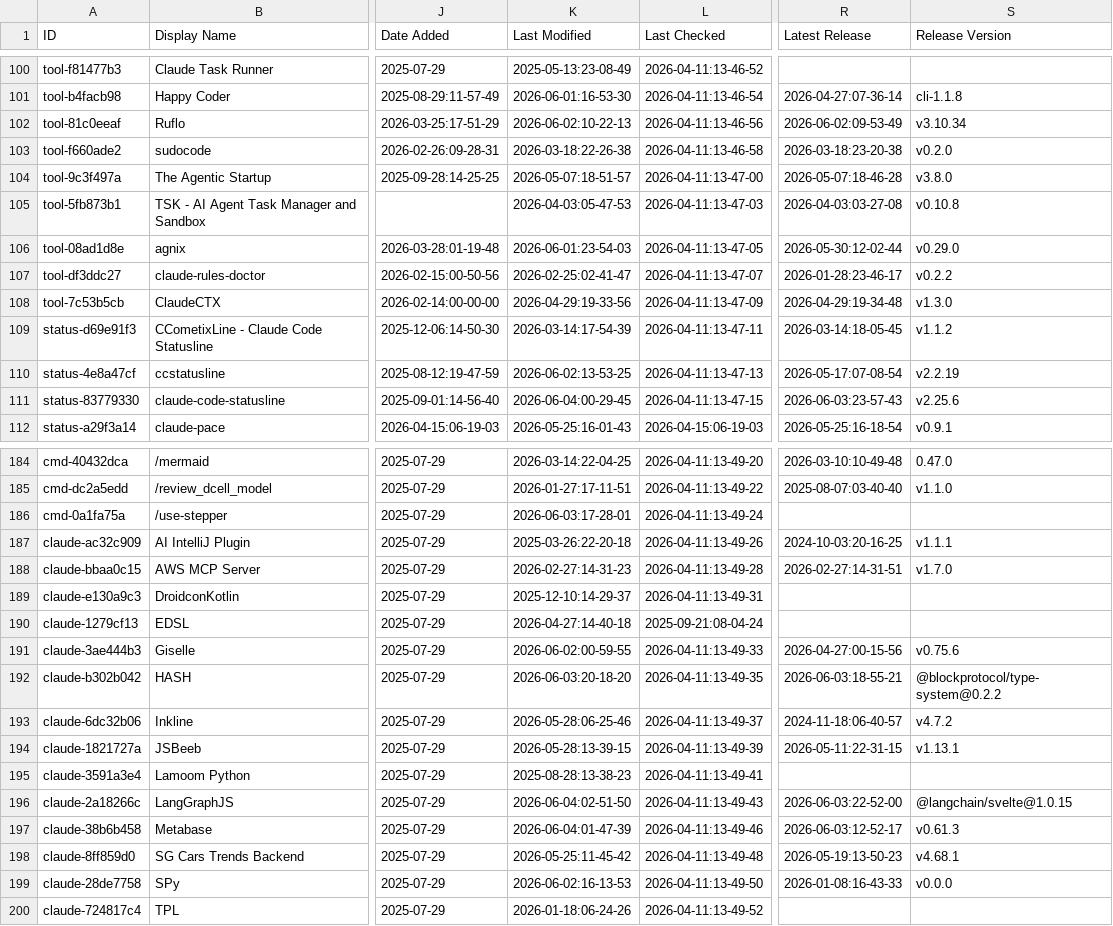
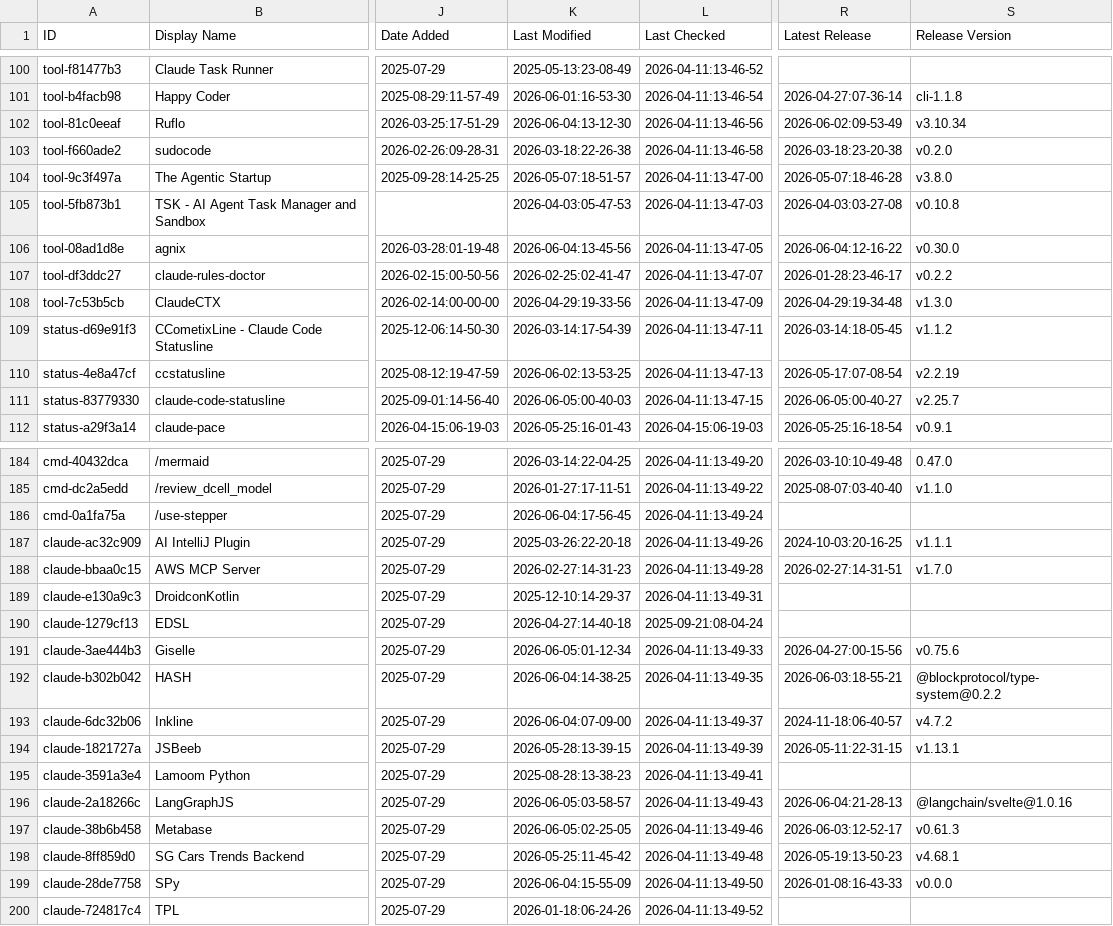
Before and after one commit to MaTriXy/awesome-claude-code, a CSV file: THE_RESOURCES_TABLE.csv, drawn as a sheet; only a part is shown, gaps mark what is left out; the diff covers the shown part only; the diff names each change by its address in the sheet, - before the commit and + after, or states it on an @@ line.

```diff
--- a/THE_RESOURCES_TABLE.csv
+++ b/THE_RESOURCES_TABLE.csv
-K102 (Last Modified): 2026-06-02:10-22-13
+K102 (Last Modified): 2026-06-04:13-12-30
-K106 (Last Modified): 2026-06-01:23-54-03
+K106 (Last Modified): 2026-06-04:13-45-56
-R106 (Latest Release): 2026-05-30:12-02-44
+R106 (Latest Release): 2026-06-04:12-16-22
-S106 (Release Version): v0.29.0
+S106 (Release Version): v0.30.0
-K111 (Last Modified): 2026-06-04:00-29-45
+K111 (Last Modified): 2026-06-05:00-40-03
-R111 (Latest Release): 2026-06-03:23-57-43
+R111 (Latest Release): 2026-06-05:00-40-27
-S111 (Release Version): v2.25.6
+S111 (Release Version): v2.25.7
-K186 (Last Modified): 2026-06-03:17-28-01
+K186 (Last Modified): 2026-06-04:17-56-45
-K191 (Last Modified): 2026-06-02:00-59-55
+K191 (Last Modified): 2026-06-05:01-12-34
-K192 (Last Modified): 2026-06-03:20-18-20
+K192 (Last Modified): 2026-06-04:14-38-25
-K193 (Last Modified): 2026-05-28:06-25-46
+K193 (Last Modified): 2026-06-04:07-09-00
-K196 (Last Modified): 2026-06-04:02-51-50
+K196 (Last Modified): 2026-06-05:03-58-57
-R196 (Latest Release): 2026-06-03:22-52-00
+R196 (Latest Release): 2026-06-04:21-28-13
-S196 (Release Version): @langchain/svelte@1.0.15
+S196 (Release Version): @langchain/svelte@1.0.16
-K197 (Last Modified): 2026-06-04:01-47-39
+K197 (Last Modified): 2026-06-05:02-25-05
-K199 (Last Modified): 2026-06-02:16-13-53
+K199 (Last Modified): 2026-06-04:15-55-09
```
Also changed, not shown: 35 edited cells elsewhere in this file.
